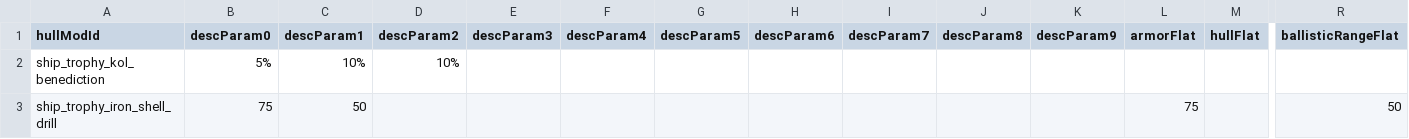
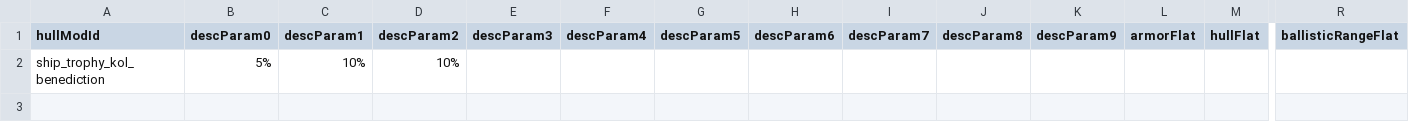
Before and after one commit to c4tntnitro-netizen/ship-trophy-room, a CSV file: data/config/ship_trophy_room/hullmod_effects.csv, drawn as a sheet; only a part is shown, gaps mark what is left out; rows hold the shown columns only; the diff names each change by its address in the sheet, - before the commit and + after, or states it on an @@ line.

```diff
--- a/data/config/ship_trophy_room/hullmod_effects.csv
+++ b/data/config/ship_trophy_room/hullmod_effects.csv
-row 3: ship_trophy_iron_shell_drill | 75 | 50 |  |  |  |  |  |  |  |  | 75 |  | 50
```
Also changed, not shown: data/config/ship_trophy_room/subtypes.csv, data/hullmods/hull_mods.csv, 33 other files.
